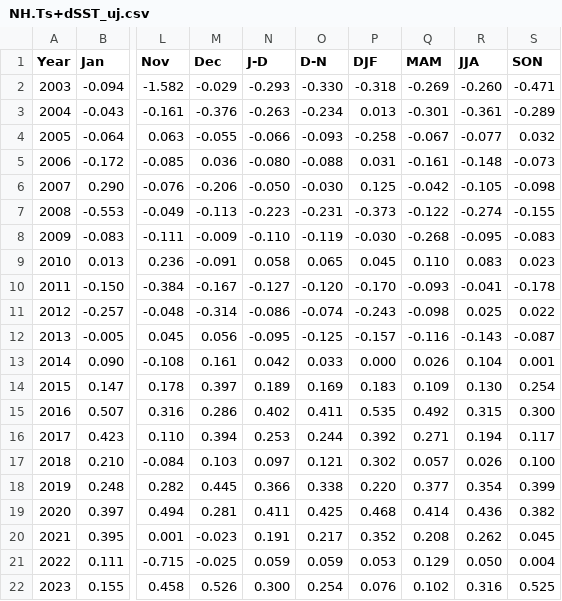
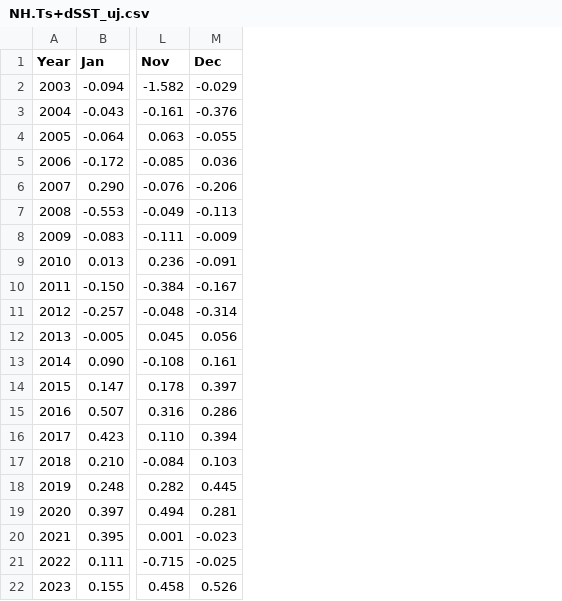
Before and after one commit to borsosreka/1, a CSV file: NH.Ts+dSST_uj.csv, drawn as a sheet; only a part is shown, gaps mark what is left out; the diff names each change by its address in the sheet, - before the commit and + after, or states it on an @@ line.

Commit message:
Add files via upload

```diff
--- a/NH.Ts+dSST_uj.csv
+++ b/NH.Ts+dSST_uj.csv
-column N (J-D), rows 2-22: -0.293 | -0.263 | -0.066 | -0.080 | -0.050 | -0.223 | -0.110 | 0.058 | -0.127 | -0.086 | -0.095 | 0.042 | 0.189 | 0.402 | 0.253 | 0.097 | 0.366 | 0.411 | 0.191 | 0.059 | 0.300
-column O (D-N), rows 2-22: -0.330 | -0.234 | -0.093 | -0.088 | -0.030 | -0.231 | -0.119 | 0.065 | -0.120 | -0.074 | -0.125 | 0.033 | 0.169 | 0.411 | 0.244 | 0.121 | 0.338 | 0.425 | 0.217 | 0.059 | 0.254
-column P (DJF), rows 2-22: -0.318 | 0.013 | -0.258 | 0.031 | 0.125 | -0.373 | -0.030 | 0.045 | -0.170 | -0.243 | -0.157 | 0.000 | 0.183 | 0.535 | 0.392 | 0.302 | 0.220 | 0.468 | 0.352 | 0.053 | 0.076
-column Q (MAM), rows 2-22: -0.269 | -0.301 | -0.067 | -0.161 | -0.042 | -0.122 | -0.268 | 0.110 | -0.093 | -0.098 | -0.116 | 0.026 | 0.109 | 0.492 | 0.271 | 0.057 | 0.377 | 0.414 | 0.208 | 0.129 | 0.102
-column R (JJA), rows 2-22: -0.260 | -0.361 | -0.077 | -0.148 | -0.105 | -0.274 | -0.095 | 0.083 | -0.041 | 0.025 | -0.143 | 0.104 | 0.130 | 0.315 | 0.194 | 0.026 | 0.354 | 0.436 | 0.262 | 0.050 | 0.316
-column S (SON), rows 2-22: -0.471 | -0.289 | 0.032 | -0.073 | -0.098 | -0.155 | -0.083 | 0.023 | -0.178 | 0.022 | -0.087 | 0.001 | 0.254 | 0.300 | 0.117 | 0.100 | 0.399 | 0.382 | 0.045 | 0.004 | 0.525
```
